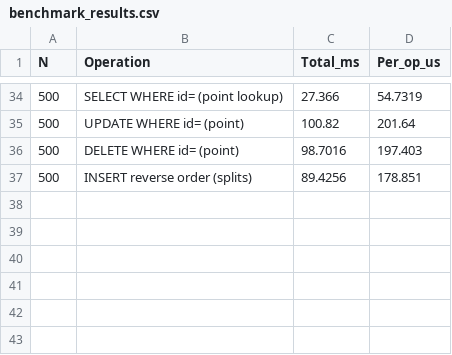
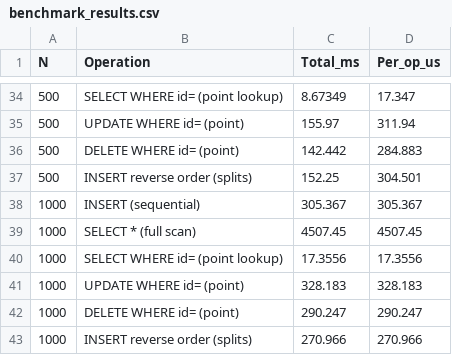
Before and after one commit to Anirudh-Nayak-CS/Bit-base, a CSV file: Bit_Base/benchmark_results.csv, drawn as a sheet; only a part is shown, gaps mark what is left out; the diff covers the shown part only.

```diff
--- a/Bit_Base/benchmark_results.csv
+++ b/Bit_Base/benchmark_results.csv
@@ -34,4 +34,10 @@ N,Operation,Total_ms,Per_op_us
-500,"SELECT WHERE id= (point lookup)",27.366,54.7319
-500,"UPDATE WHERE id= (point)",100.82,201.64
-500,"DELETE WHERE id= (point)",98.7016,197.403
-500,"INSERT reverse order (splits)",89.4256,178.851
+500,"SELECT WHERE id= (point lookup)",8.67349,17.347
+500,"UPDATE WHERE id= (point)",155.97,311.94
+500,"DELETE WHERE id= (point)",142.442,284.883
+500,"INSERT reverse order (splits)",152.25,304.501
+1000,"INSERT (sequential)",305.367,305.367
+1000,"SELECT * (full scan)",4507.45,4507.45
+1000,"SELECT WHERE id= (point lookup)",17.3556,17.3556
+1000,"UPDATE WHERE id= (point)",328.183,328.183
+1000,"DELETE WHERE id= (point)",290.247,290.247
+1000,"INSERT reverse order (splits)",270.966,270.966
```
Also changed, not shown: 64 edited cells elsewhere in this file, 7 other files.
